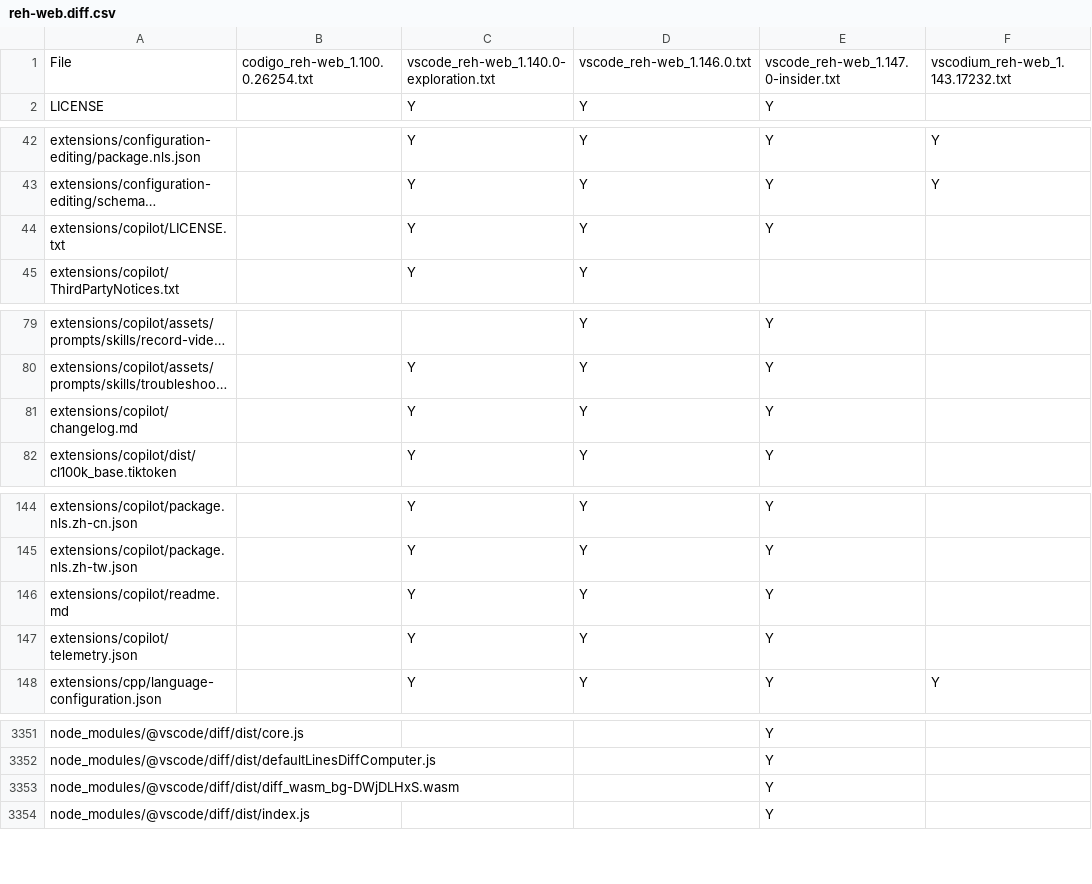
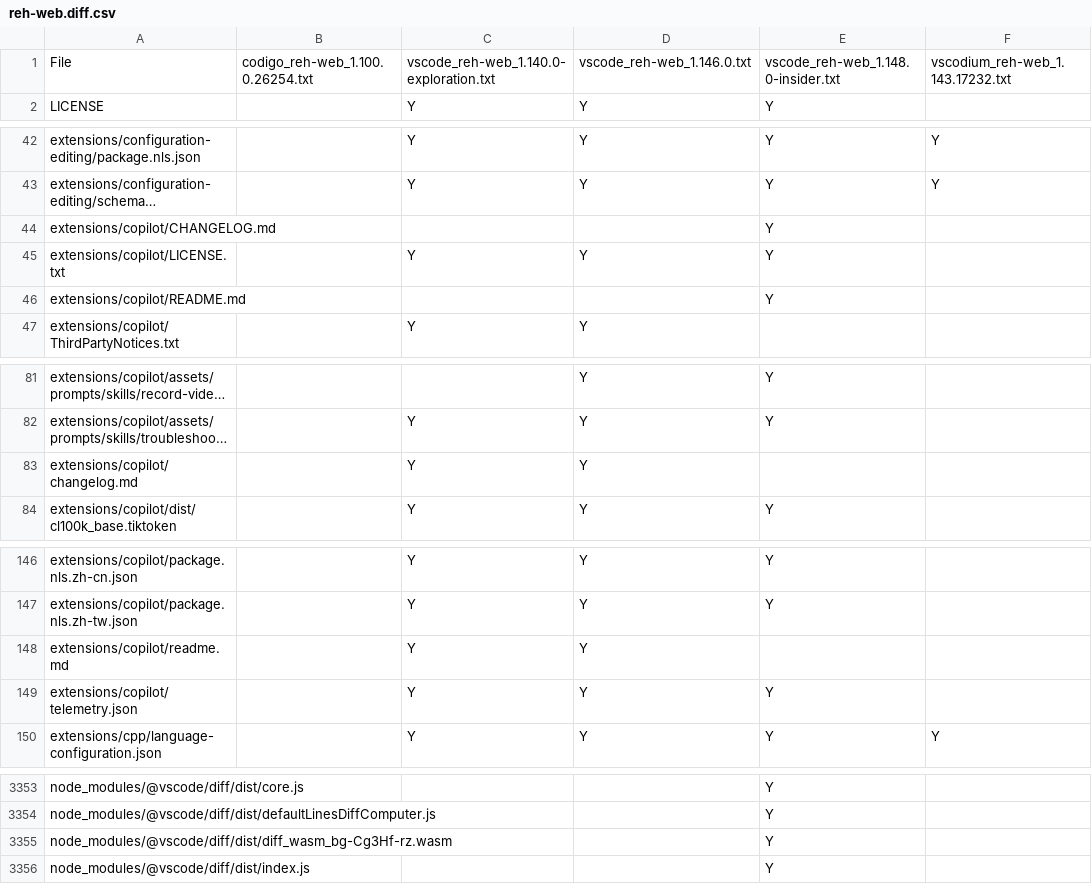
Before and after one commit to btwiuse/vsdiff, a CSV file: reh-web.diff.csv, drawn as a sheet; only a part is shown, gaps mark what is left out; long unchanged cells end in …; addresses are those after the commit; the diff names each change by its address in the sheet, - before the commit and + after, or states it on an @@ line.

```diff
--- a/reh-web.diff.csv
+++ b/reh-web.diff.csv
-E1: vscode_reh-web_1.147.0-insider.txt
+E1: vscode_reh-web_1.148.0-insider.txt
+row 44: extensions/copilot/CHANGELOG.md |  |  |  | Y
+row 46: extensions/copilot/README.md |  |  |  | Y
-E83: Y
+E83: (empty)
-E148: Y
+E148: (empty)
-A3355: node_modules/@vscode/diff/dist/diff_wasm_bg-DWjDLHxS.wasm
+A3355: node_modules/@vscode/diff/dist/diff_wasm_bg-Cg3Hf-rz.wasm
```
Also changed, not shown: reh.diff.csv, web.diff.csv, 4 other files.
